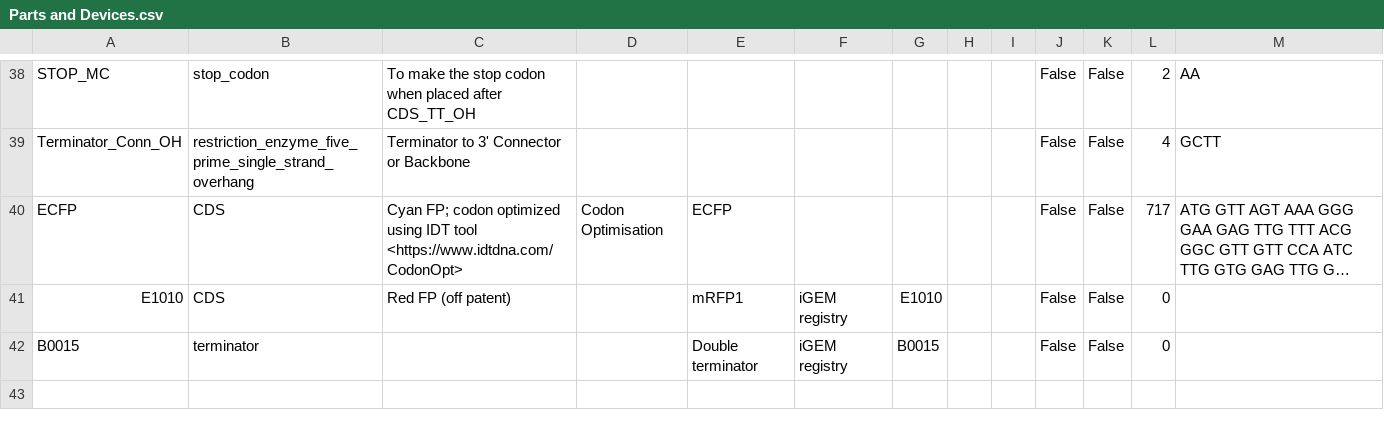
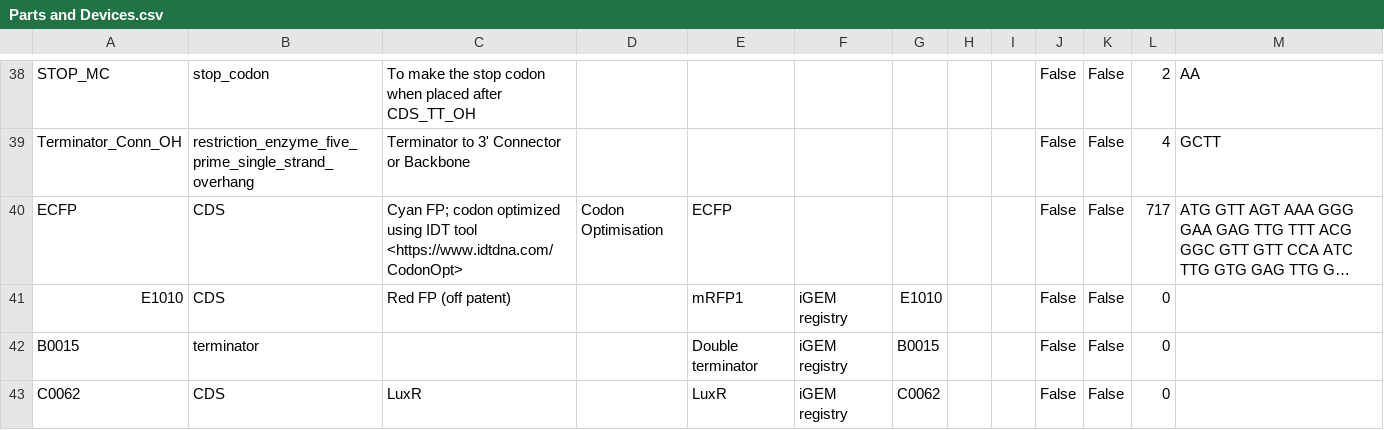
Before and after one commit to iGEM-Engineering/iGEM-distribution, a CSV file: Interlab Devices 2022/views/Parts and Devices.csv, drawn as a sheet; only a part is shown, gaps mark what is left out; long unchanged cells end in …; the diff names each change by its address in the sheet, - before the commit and + after, or states it on an @@ line.

```diff
--- a/Interlab Devices 2022/views/Parts and Devices.csv
+++ b/Interlab Devices 2022/views/Parts and Devices.csv
+row 43: C0062 | CDS | LuxR |  | LuxR | iGEM registry | C0062 |  |  | False | False | 0
```
Also changed, not shown: Interlab Devices 2022/views/Libraries and Composites.csv, 1 other file.
